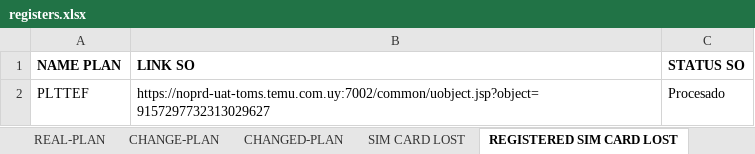
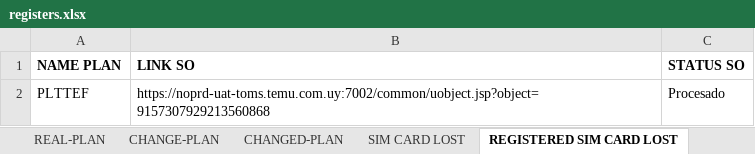
Before and after one commit to seba53b4/Automatizaci-nTFNU, an Excel workbook: MyFirstTest/registers.xlsx, sheet REGISTERED SIM CARD LOST, drawn as a sheet; values as stored, in another font and other column widths than the file's, no borders; the diff names each change by its address in the sheet, - before the commit and + after, or states it on an @@ line.

```diff
--- a/MyFirstTest/registers.xlsx (sheet REGISTERED SIM CARD LOST)
+++ b/MyFirstTest/registers.xlsx (sheet REGISTERED SIM CARD LOST)
-B2 (LINK SO): https://noprd-uat-toms.temu.com.uy:7002/common/uobject.jsp?object=9157297732313029627
+B2 (LINK SO): https://noprd-uat-toms.temu.com.uy:7002/common/uobject.jsp?object=9157307929213560868
```
Also changed, not shown: sheet CHANGE-PLAN, sheet NEW-PLAN, sheet SIM CARD LOST, 2 other files.
